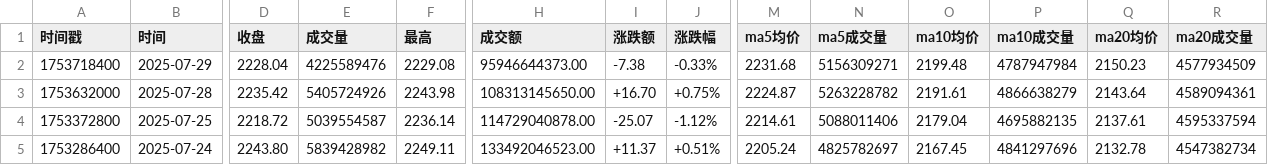
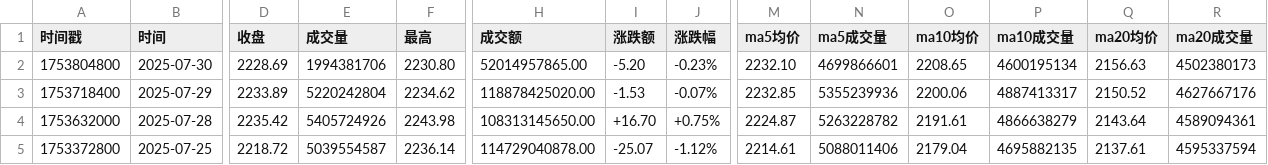
Before and after one commit to cmdSTARMO/market_repo, a CSV file: market_data/香港100-H11100.csv, drawn as a sheet; only a part is shown, gaps mark what is left out; the shorter side is filled out with more unchanged rows; addresses are those after the commit; rows hold the shown columns only; the diff names each change by its address in the sheet, - before the commit and + after, or states it on an @@ line.

```diff
--- a/market_data/香港100-H11100.csv
+++ b/market_data/香港100-H11100.csv
+row 2: 1753804800 | 2025-07-30 | 2228.69 | 1994381706 | 2230.80 | 52014957865.00 | -5.20 | -0.23% | 2232.10 | 4699866601 | 2208.65 | 4600195134 | 2156.63 | 4502380173
-D3 (收盘): 2228.04
+D3 (收盘): 2233.89
-E3 (成交量): 4225589476
+E3 (成交量): 5220242804
-F3 (最高): 2229.08
+F3 (最高): 2234.62
-H3 (成交额): 95946644373.00
+H3 (成交额): 118878425020.00
-I3 (涨跌额): -7.38
+I3 (涨跌额): -1.53
-J3 (涨跌幅): -0.33%
+J3 (涨跌幅): -0.07%
-M3 (ma5均价): 2231.68
+M3 (ma5均价): 2232.85
-N3 (ma5成交量): 5156309271
+N3 (ma5成交量): 5355239936
-O3 (ma10均价): 2199.48
+O3 (ma10均价): 2200.06
-P3 (ma10成交量): 4787947984
+P3 (ma10成交量): 4887413317
-Q3 (ma20均价): 2150.23
+Q3 (ma20均价): 2150.52
-R3 (ma20成交量): 4577934509
+R3 (ma20成交量): 4627667176
```
Also changed, not shown: market_data/富时墨西哥-FTMEX.csv, market_data/日经225-N225.csv, 30 other files.
